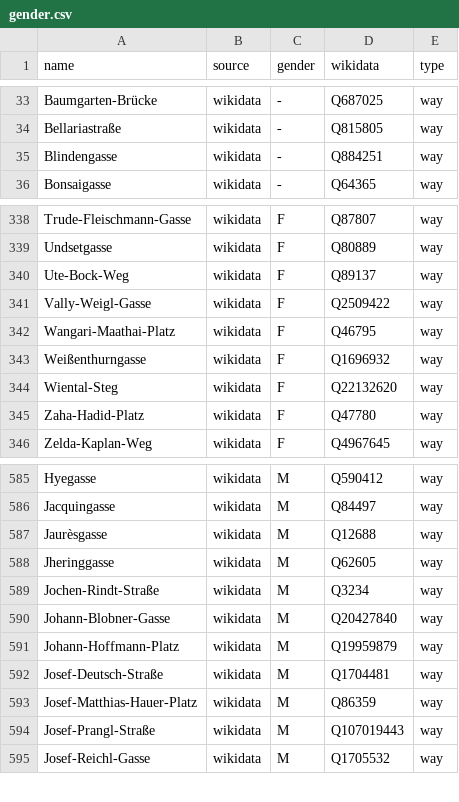
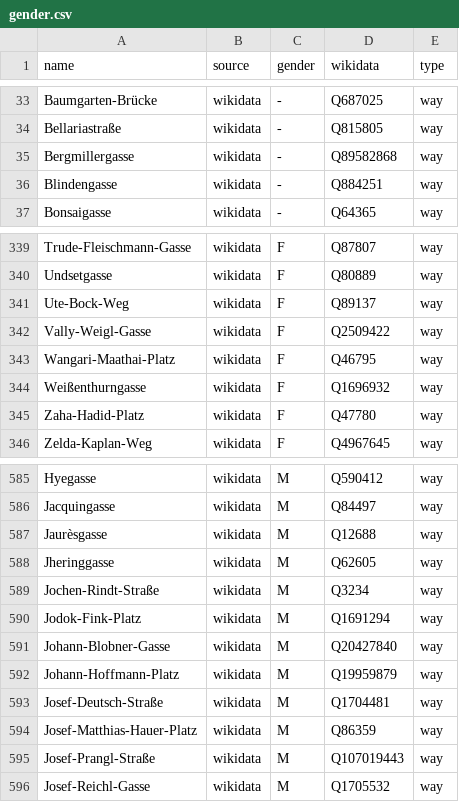
Before and after one commit to EqualStreetNames/equalstreetnames-vienna, a CSV file: data/gender.csv, drawn as a sheet; only a part is shown, gaps mark what is left out; removed rows and columns are numbered as before the commit, all else as after; the diff names each change by its address in the sheet, - before the commit and + after, or states it on an @@ line.

```diff
--- a/data/gender.csv
+++ b/data/gender.csv
+row 35: Bergmillergasse | wikidata | - | Q89582868 | way
-row 344: Wiental-Steg | wikidata | F | Q22132620 | way
+row 590: Jodok-Fink-Platz | wikidata | M | Q1691294 | way
```
Also changed, not shown: data/other.csv, 3 other files.
